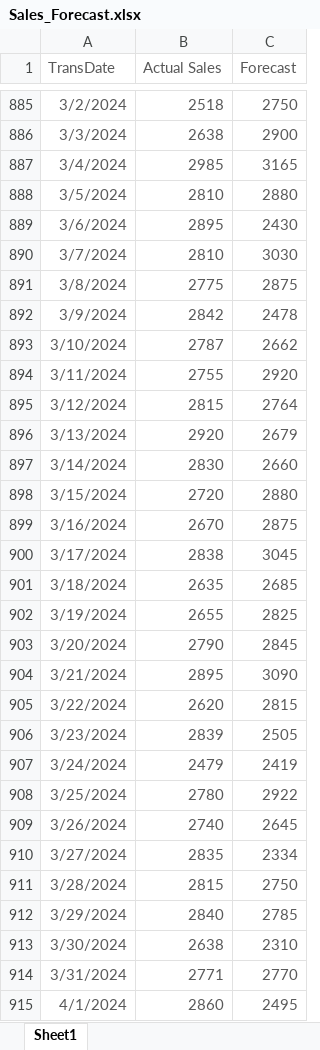
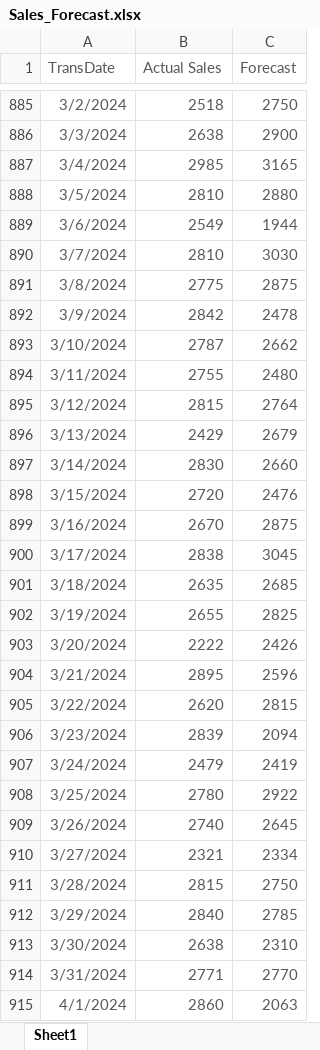
Before and after one commit to prasertcbs/powerbi, an Excel workbook: data/Sales_Forecast.xlsx, sheet Sheet1, drawn as a sheet; only a part is shown, gaps mark what is left out; values as stored, in another font and other column widths than the file's, no borders; the diff covers the shown part only; the diff names each change by its address in the sheet, - before the commit and + after, or states it on an @@ line.

Commit message:
update data

```diff
--- a/data/Sales_Forecast.xlsx (sheet Sheet1)
+++ b/data/Sales_Forecast.xlsx (sheet Sheet1)
-B889 (Actual Sales): 2895
+B889 (Actual Sales): 2549
-C889 (Forecast): 2430
+C889 (Forecast): 1944
-C894 (Forecast): 2920
+C894 (Forecast): 2480
-B896 (Actual Sales): 2920
+B896 (Actual Sales): 2429
-C898 (Forecast): 2880
+C898 (Forecast): 2476
-B903 (Actual Sales): 2790
+B903 (Actual Sales): 2222
-C903 (Forecast): 2845
+C903 (Forecast): 2426
-C904 (Forecast): 3090
+C904 (Forecast): 2596
-C906 (Forecast): 2505
+C906 (Forecast): 2094
-B910 (Actual Sales): 2835
+B910 (Actual Sales): 2321
-C915 (Forecast): 2495
+C915 (Forecast): 2063
```
Also changed, not shown: 290 edited cells elsewhere in this sheet.
